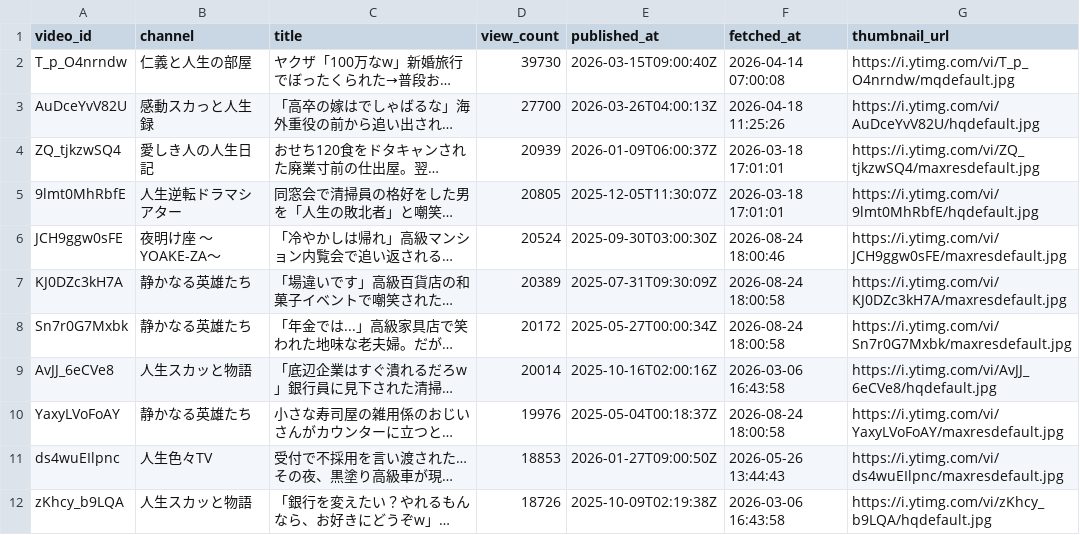
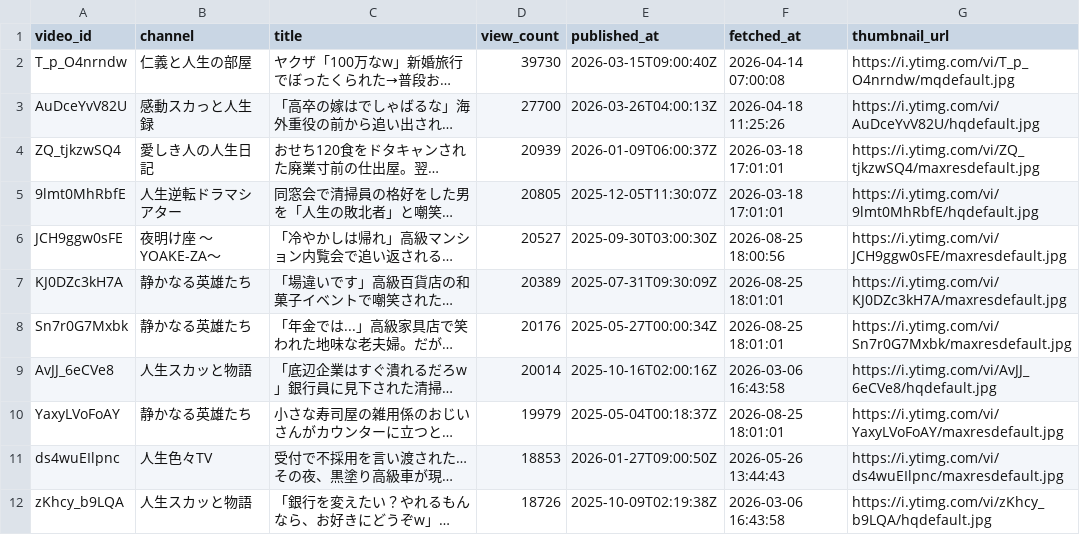
Before and after one commit to japonismy/senior-kikaku-research, a CSV file: reports/thumbnail_text_missing.csv, drawn as a sheet; only a part is shown; long unchanged cells end in …; the diff covers the shown part only; the diff names each change by its address in the sheet, - before the commit and + after, or states it on an @@ line.

Commit message:
Update senior research portal data

```diff
--- a/reports/thumbnail_text_missing.csv
+++ b/reports/thumbnail_text_missing.csv
-D6 (view_count): 20524
+D6 (view_count): 20527
-F6 (fetched_at): 2026-08-24 18:00:46
+F6 (fetched_at): 2026-08-25 18:00:56
-F7:F8 (fetched_at): 2026-08-24 18:00:58
+F7:F8 (fetched_at): 2026-08-25 18:01:01
-D8 (view_count): 20172
+D8 (view_count): 20176
-D10 (view_count): 19976
+D10 (view_count): 19979
-F10 (fetched_at): 2026-08-24 18:00:58
+F10 (fetched_at): 2026-08-25 18:01:01
```
Also changed, not shown: 3 added rows, 6 removed rows, 37 moved rows and 14 edited cells elsewhere in this file, 2 other files.
